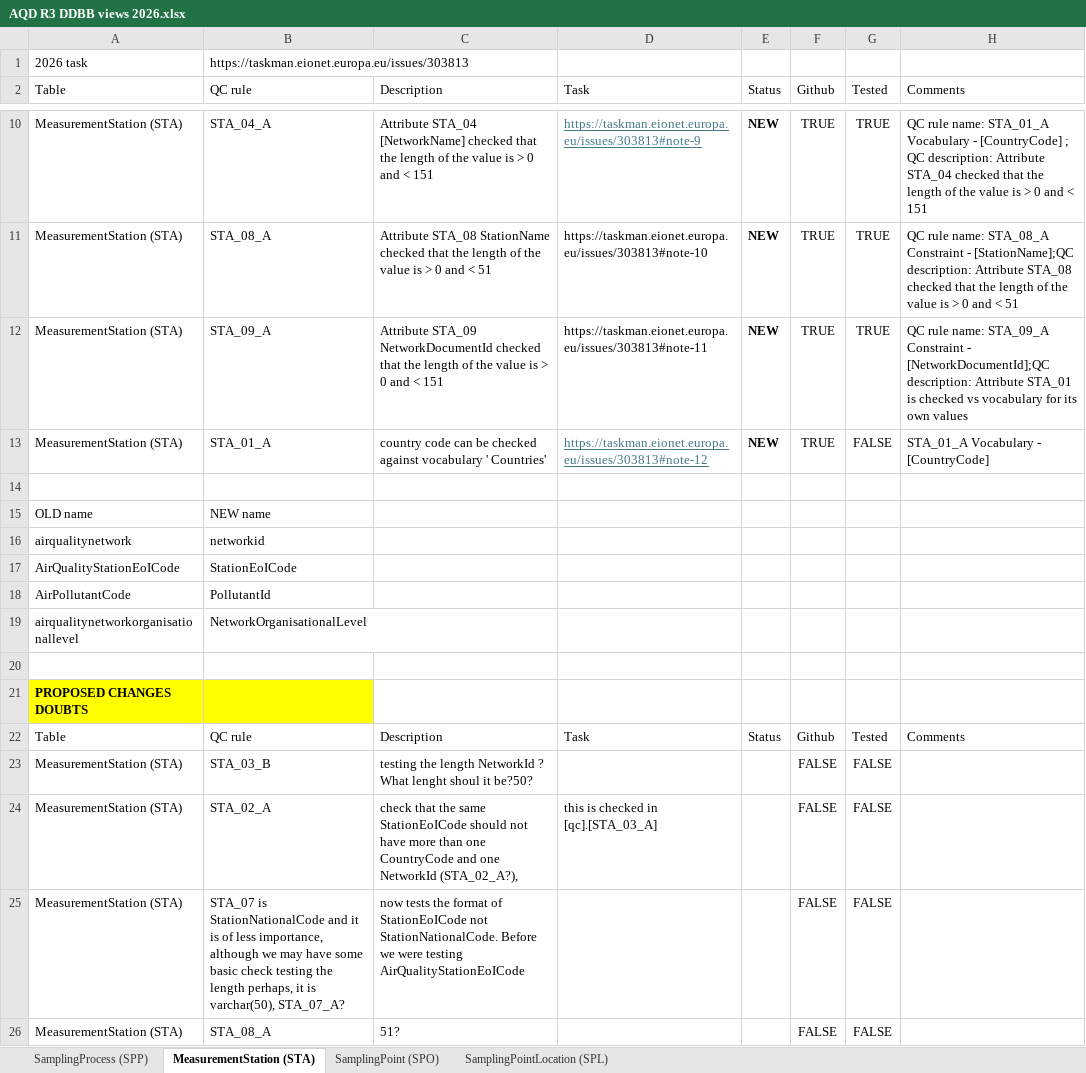
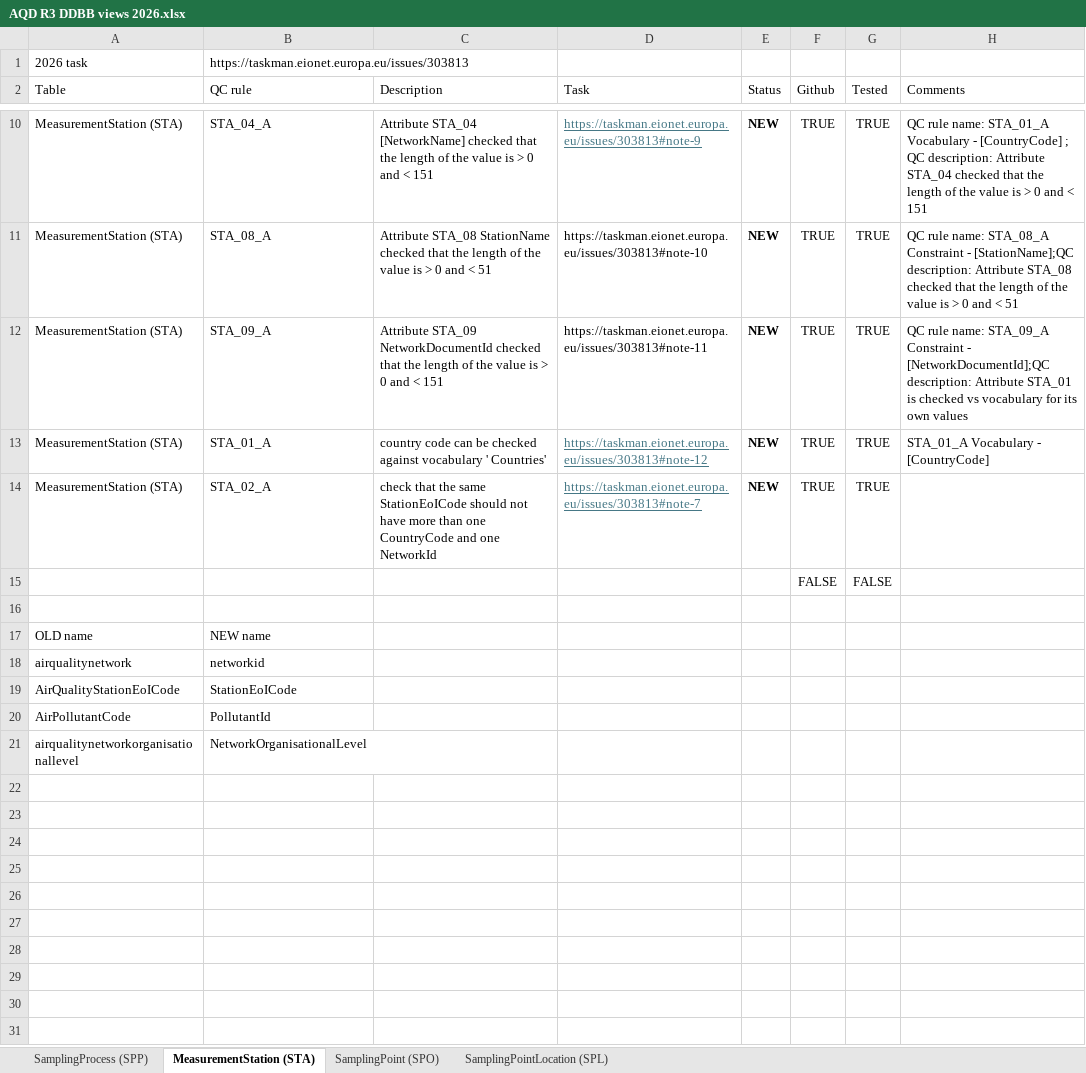
Before and after one commit to eea/AirQualityInReportNet3, an Excel workbook: AQD R3 DDBB views 2026.xlsx, sheet MeasurementStation (STA), drawn as a sheet; only a part is shown, gaps mark what is left out; values as stored, in another font and other column widths than the file's, no borders; table styles not drawn; removed rows and columns are numbered as before the commit, all else as after; the diff names each change by its address in the sheet, - before the commit and + after, or states it on an @@ line.

Commit message:
Update AQD R3 DDBB views 2026.xlsx

```diff
--- a/AQD R3 DDBB views 2026.xlsx (sheet MeasurementStation (STA))
+++ b/AQD R3 DDBB views 2026.xlsx (sheet MeasurementStation (STA))
-G13 (Tested): FALSE
+G13 (Tested): TRUE
+row 14: MeasurementStation (STA) | STA_02_A | check that the same StationEoICode should not have more than one CountryCode and one NetworkId | https://taskman.eionet.europa.eu/issues/303813#note-7 | NEW | TRUE | TRUE
+row 15:  |  |  |  |  | FALSE | FALSE
-row 20: (empty)
-row 21: PROPOSED CHANGES DOUBTS
-row 22: Table | QC rule | Description | Task | Status | Github | Tested | Comments
-row 23: MeasurementStation (STA) | STA_03_B | testing the length NetworkId ? What lenght shoul it be?50? |  |  | FALSE | FALSE
-row 24: MeasurementStation (STA) | STA_02_A | check that the same StationEoICode should not have more than one CountryCode and one NetworkId (STA_02_A?), | this is checked in [qc].[STA_03_A] |  | FALSE | FALSE
-row 25: MeasurementStation (STA) | STA_07 is StationNationalCode and it is of less importance, although we may have some basic check testing the length perhaps, it is varchar(50), STA_07_A? | now tests the format of StationEoICode not StationNationalCode. Before we were testing AirQualityStationEoICode |  |  | FALSE | FALSE
-row 26: MeasurementStation (STA) | STA_08_A | 51? |  |  | FALSE | FALSE
```
Also changed, not shown: sheet SamplingProcess (SPP).
